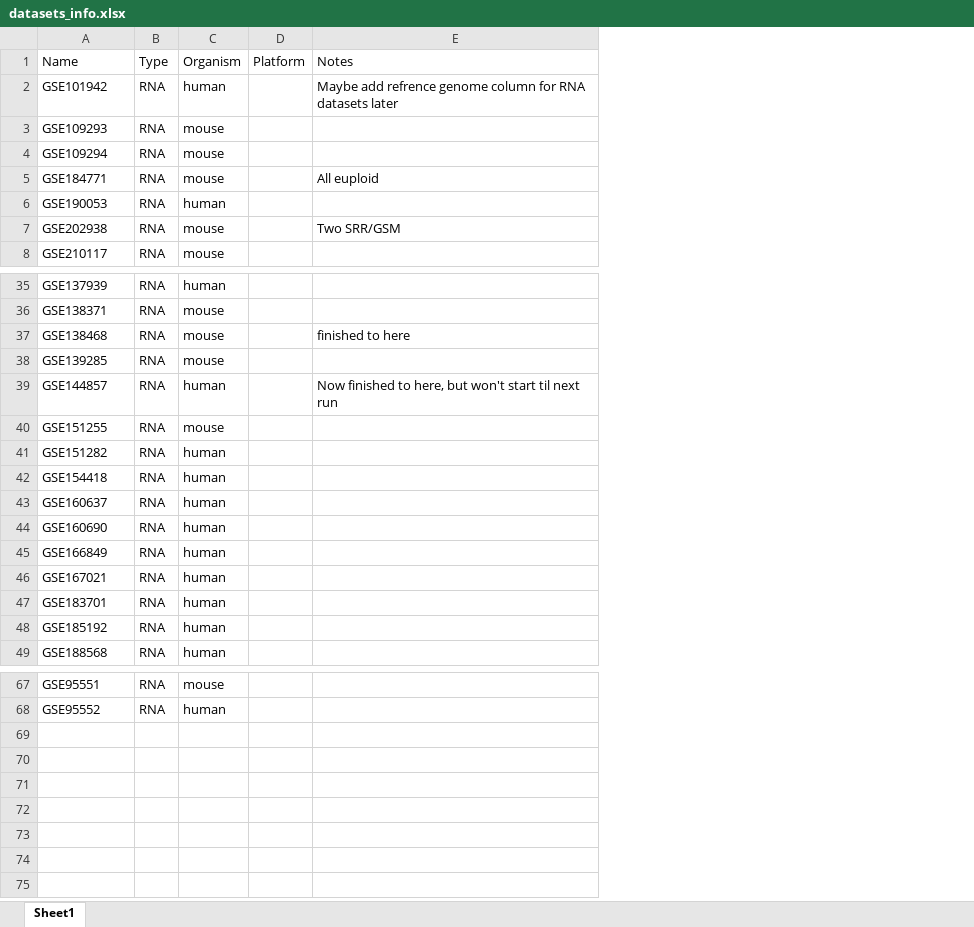
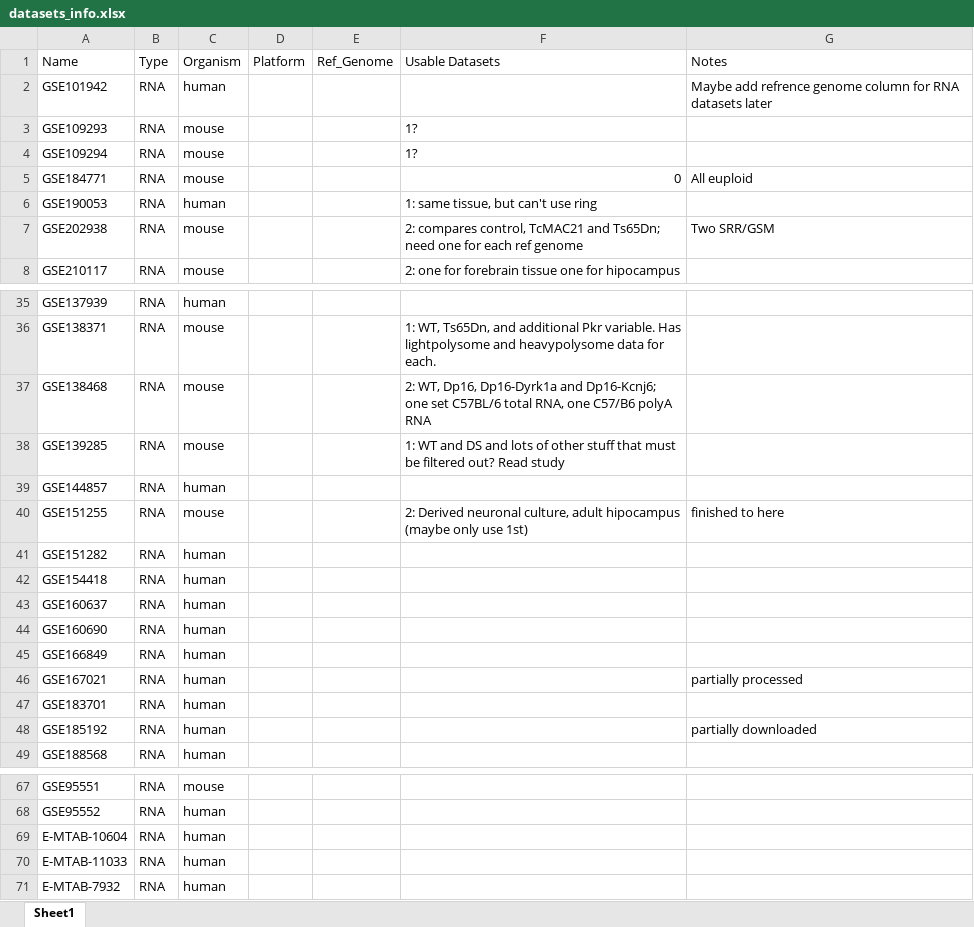
Before and after one commit to Pungetello/DownSyndromeCuration, an Excel workbook: datasets_info.xlsx, sheet Sheet1, drawn as a sheet; only a part is shown, gaps mark what is left out; values as stored, in another font and other column widths than the file's, no borders; addresses are those after the commit; the diff names each change by its address in the sheet, - before the commit and + after, or states it on an @@ line.

Commit message:
testing dataset split

```diff
--- a/datasets_info.xlsx (sheet Sheet1)
+++ b/datasets_info.xlsx (sheet Sheet1)
+column E (Ref_Genome), empty
+column F (Usable Datasets), rows 3-8: 1? | 1? | 0 | 1: same tissue, but can't use ring | 2: compares control, TcMAC21 and Ts65Dn; need one for each ref genome | 2: one for forebrain tissue one for hipocampus; rows 36-40: 1: WT, Ts65Dn, and additional Pkr variable. Has lightpolysome and heavypolysome data for each. | 2: WT, Dp16, Dp16-Dyrk1a and Dp16-Kcnj6; one set C57BL/6 total RNA, one C57/B6 polyA RNA | 1: WT and DS and lots of other stuff that must be filtered out? Read study |  | 2: Derived neuronal culture, adult hipocampus (maybe only use 1st)
-G37 (Notes): finished to here
+G37 (Notes): (empty)
-G39 (Notes): Now finished to here, but won't start til next run
+G39 (Notes): (empty)
-G40 (Notes): (empty)
+G40 (Notes): finished to here
-G46 (Notes): (empty)
+G46 (Notes): partially processed
-G48 (Notes): (empty)
+G48 (Notes): partially downloaded
+row 69: E-MTAB-10604 | RNA | human
+row 70: E-MTAB-11033 | RNA | human
+row 71: E-MTAB-7932 | RNA | human
```
Also changed, not shown: 4 other files.
